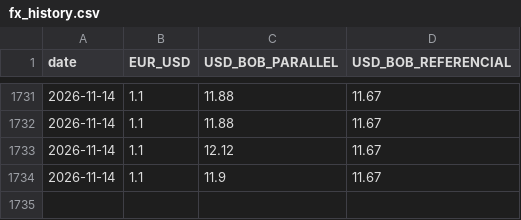
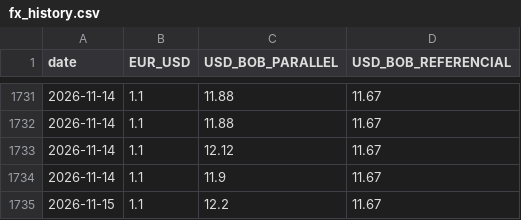
Before and after one commit to arrevollo-cloud/daily-fx-rates, a CSV file: fx_history.csv, drawn as a sheet; only a part is shown, gaps mark what is left out.

```diff
--- a/fx_history.csv
+++ b/fx_history.csv
@@ -1734 +1734,2 @@ date,EUR_USD,USD_BOB_PARALLEL,USD_BOB_REFERENCIAL
 2026-11-14,1.1,11.9,11.67
+2026-11-15,1.1,12.2,11.67
```
Also changed, not shown: 1 other file.
